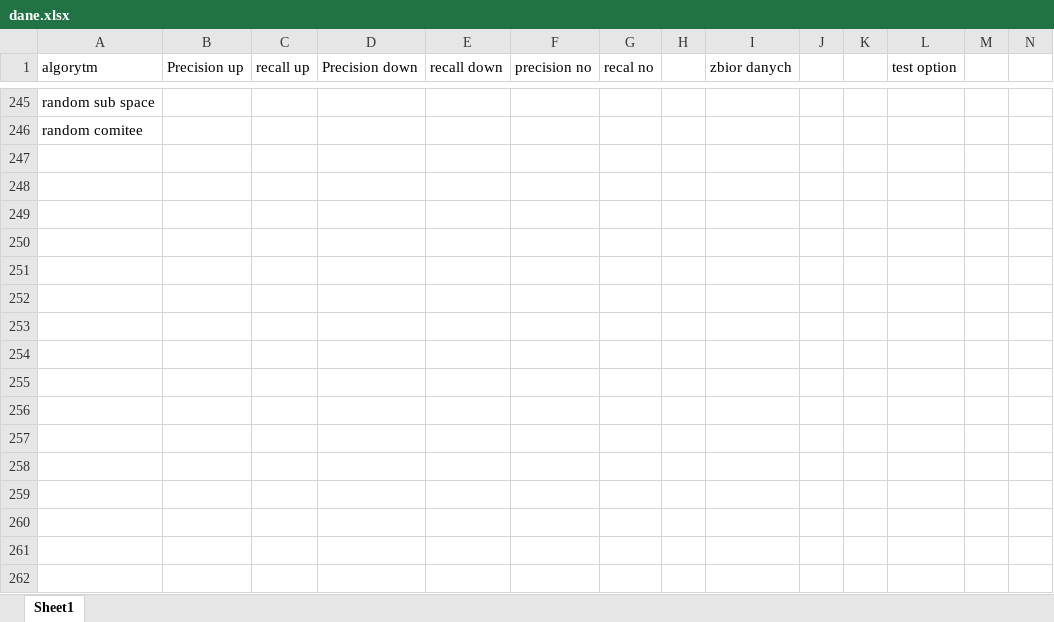
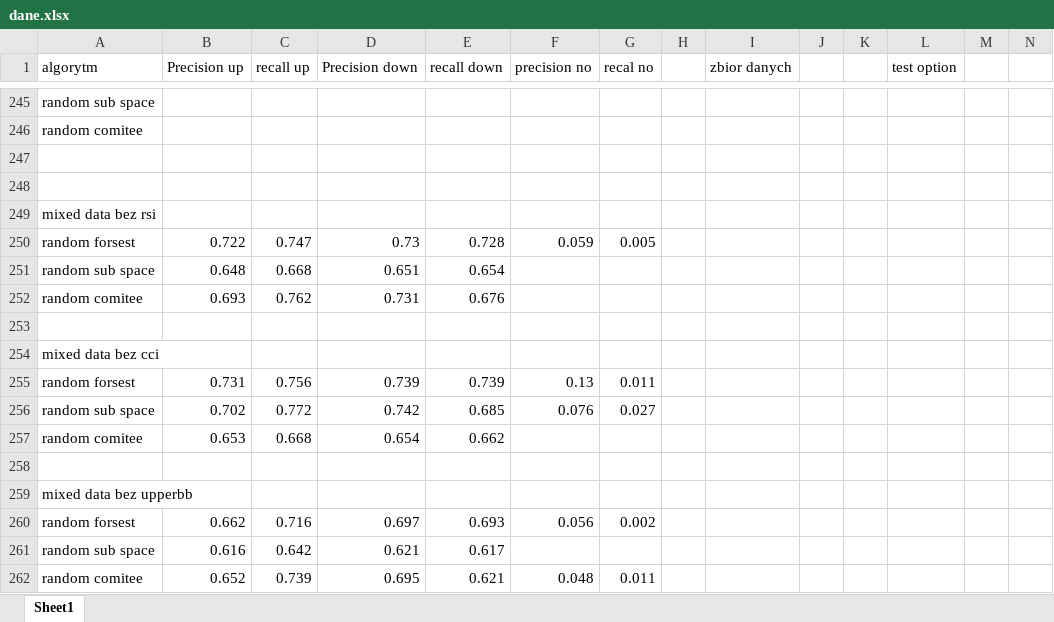
Before and after one commit to Macu92/praca-mgr, an Excel workbook: dane.xlsx, sheet Sheet1, drawn as a sheet; only a part is shown, gaps mark what is left out; values as stored, in another font and other column widths than the file's, no borders; rows hold the shown columns only; the diff covers the shown part only; the diff names each change by its address in the sheet, - before the commit and + after, or states it on an @@ line.

```diff
--- a/dane.xlsx (sheet Sheet1)
+++ b/dane.xlsx (sheet Sheet1)
+row 247: (empty)
+row 248: (empty)
+row 249: mixed data bez rsi
+row 250: random forsest | 0.722 | 0.747 | 0.73 | 0.728 | 0.059 | 0.005
+row 251: random sub space | 0.648 | 0.668 | 0.651 | 0.654
+row 252: random comitee | 0.693 | 0.762 | 0.731 | 0.676
+row 253: (empty)
+row 254: mixed data bez cci
+row 255: random forsest | 0.731 | 0.756 | 0.739 | 0.739 | 0.13 | 0.011
+row 256: random sub space | 0.702 | 0.772 | 0.742 | 0.685 | 0.076 | 0.027
+row 257: random comitee | 0.653 | 0.668 | 0.654 | 0.662
+row 258: (empty)
+row 259: mixed data bez upperbb
+row 260: random forsest | 0.662 | 0.716 | 0.697 | 0.693 | 0.056 | 0.002
+row 261: random sub space | 0.616 | 0.642 | 0.621 | 0.617
+row 262: random comitee | 0.652 | 0.739 | 0.695 | 0.621 | 0.048 | 0.011
```
Also changed, not shown: 13 added rows, 13 removed rows and 1 edited cell elsewhere in this sheet, 4 other files.
